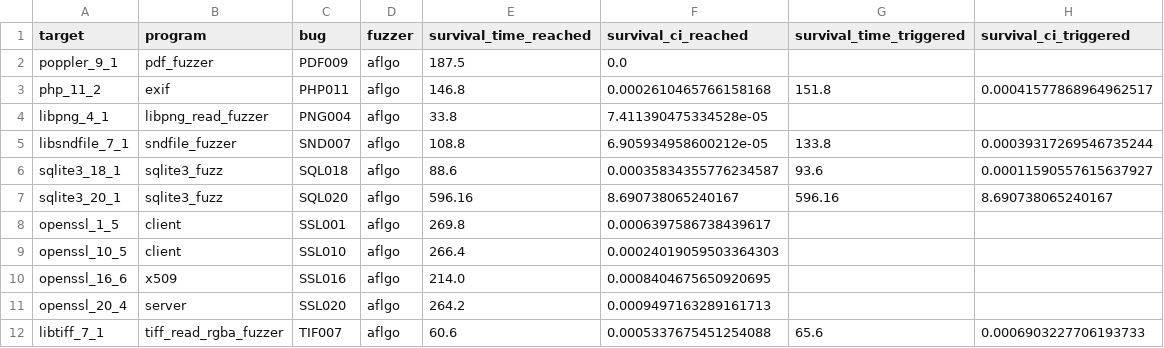
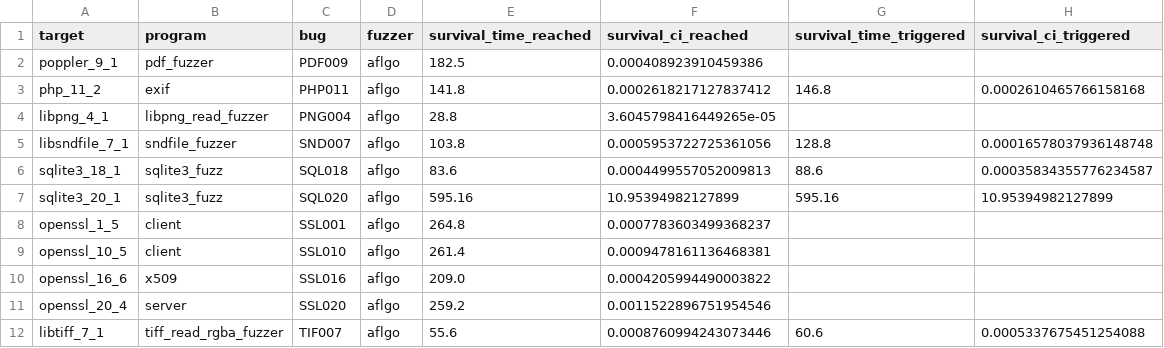
Before and after one commit to carolemieux/cicd-magma, a CSV file: tools/survival-results/aflgo-inst-survival.csv, drawn as a sheet; only a part is shown; the diff covers the shown part only.

```diff
--- a/tools/survival-results/aflgo-inst-survival.csv
+++ b/tools/survival-results/aflgo-inst-survival.csv
@@ -1,12 +1,12 @@
 target,program,bug,fuzzer,survival_time_reached,survival_ci_reached,survival_time_triggered,survival_ci_triggered
-poppler_9_1,pdf_fuzzer,PDF009,aflgo,187.5,0.0,,
-php_11_2,exif,PHP011,aflgo,146.8,0.0002610465766158168,151.8,0.00041577868964962517
-libpng_4_1,libpng_read_fuzzer,PNG004,aflgo,33.8,7.411390475334528e-05,,
-libsndfile_7_1,sndfile_fuzzer,SND007,aflgo,108.8,6.905934958600212e-05,133.8,0.00039317269546735244
-sqlite3_18_1,sqlite3_fuzz,SQL018,aflgo,88.6,0.00035834355776234587,93.6,0.00011590557615637927
-sqlite3_20_1,sqlite3_fuzz,SQL020,aflgo,596.16,8.690738065240167,596.16,8.690738065240167
-openssl_1_5,client,SSL001,aflgo,269.8,0.0006397586738439617,,
-openssl_10_5,client,SSL010,aflgo,266.4,0.00024019059503364303,,
-openssl_16_6,x509,SSL016,aflgo,214.0,0.0008404675650920695,,
-openssl_20_4,server,SSL020,aflgo,264.2,0.0009497163289161713,,
-libtiff_7_1,tiff_read_rgba_fuzzer,TIF007,aflgo,60.6,0.0005337675451254088,65.6,0.0006903227706193733
+poppler_9_1,pdf_fuzzer,PDF009,aflgo,182.5,0.000408923910459386,,
+php_11_2,exif,PHP011,aflgo,141.8,0.0002618217127837412,146.8,0.0002610465766158168
+libpng_4_1,libpng_read_fuzzer,PNG004,aflgo,28.8,3.6045798416449265e-05,,
+libsndfile_7_1,sndfile_fuzzer,SND007,aflgo,103.8,0.0005953722725361056,128.8,0.00016578037936148748
+sqlite3_18_1,sqlite3_fuzz,SQL018,aflgo,83.6,0.0004499557052009813,88.6,0.00035834355776234587
+sqlite3_20_1,sqlite3_fuzz,SQL020,aflgo,595.16,10.95394982127899,595.16,10.95394982127899
+openssl_1_5,client,SSL001,aflgo,264.8,0.0007783603499368237,,
+openssl_10_5,client,SSL010,aflgo,261.4,0.0009478161136468381,,
+openssl_16_6,x509,SSL016,aflgo,209.0,0.0004205994490003822,,
+openssl_20_4,server,SSL020,aflgo,259.2,0.0011522896751954546,,
+libtiff_7_1,tiff_read_rgba_fuzzer,TIF007,aflgo,55.6,0.0008760994243073446,60.6,0.0005337675451254088
```
Also changed, not shown: 10 edited cells elsewhere in this file, tools/survival-results/aflgo-survival.csv, tools/survival-results/ffd-survival.csv, 21 other files.
